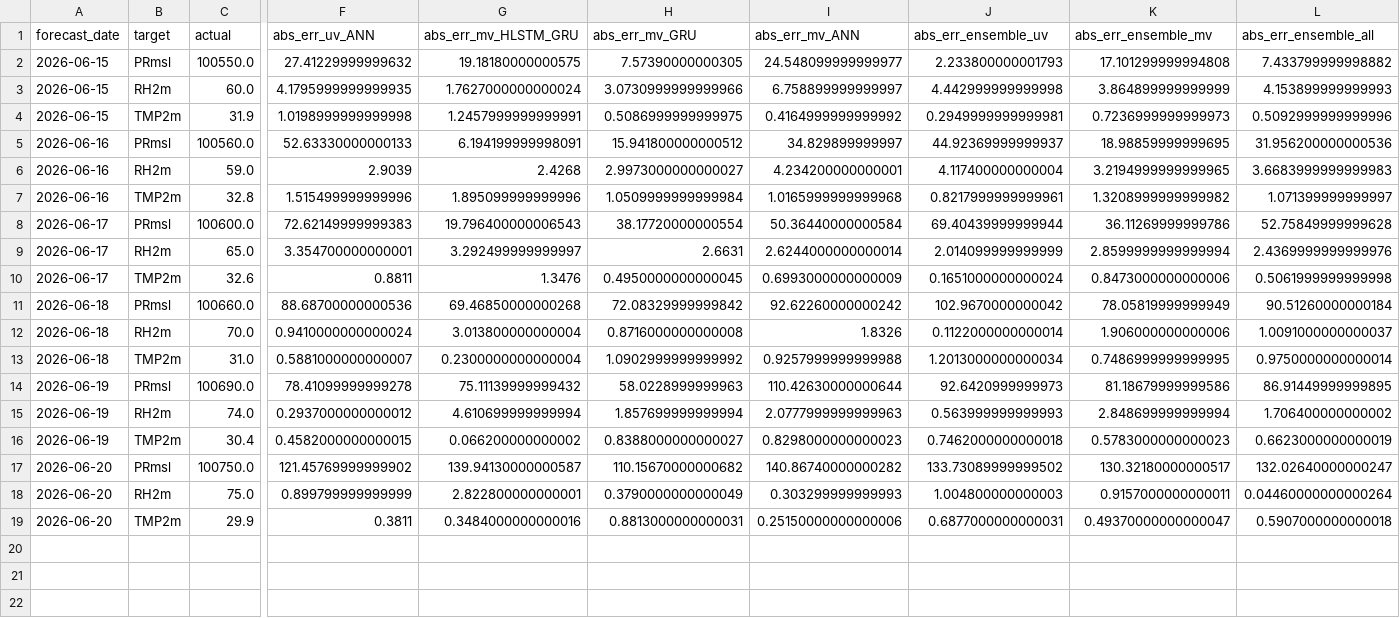
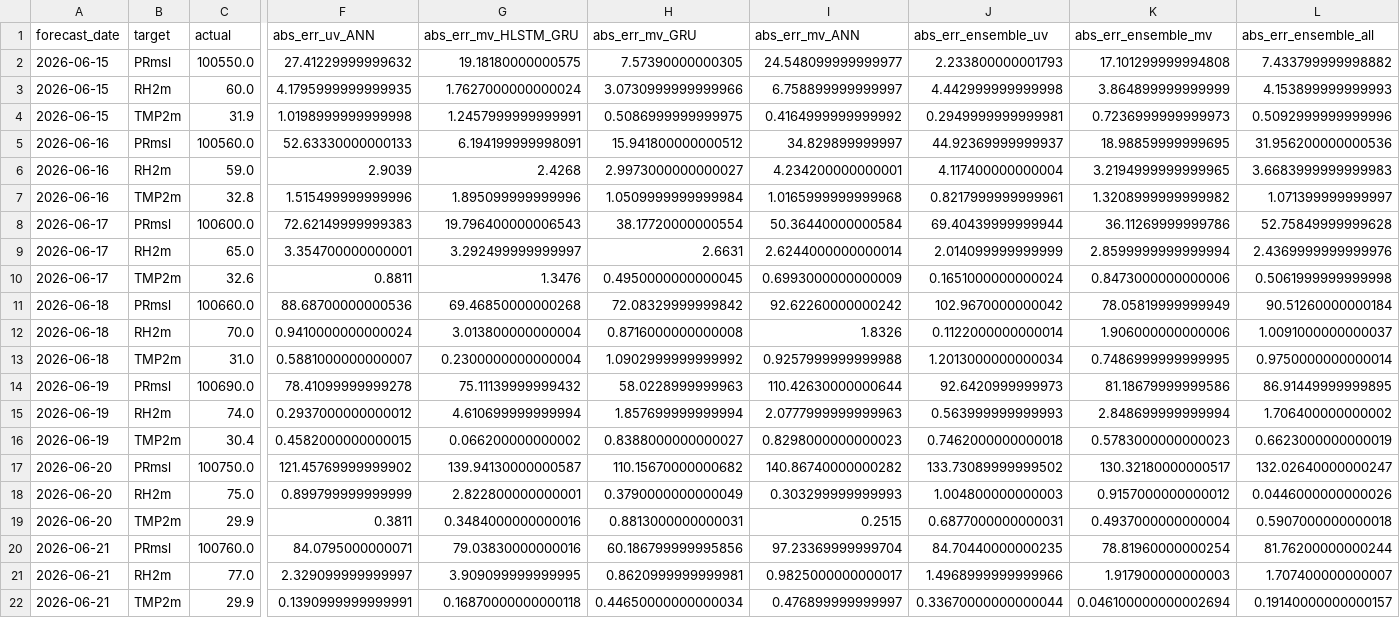
Before and after one commit to souravk03/openmeteo-live-forecast, a CSV file: data/om/Chennai/logs/accuracy_log.csv, drawn as a sheet; only a part is shown, gaps mark what is left out; rows hold the shown columns only; the diff names each change by its address in the sheet, - before the commit and + after, or states it on an @@ line.

Commit message:
[Chennai] accuracy_log.csv 2026-06-22

```diff
--- a/data/om/Chennai/logs/accuracy_log.csv
+++ b/data/om/Chennai/logs/accuracy_log.csv
-K18 (abs_err_ensemble_mv): 0.9157000000000011
+K18 (abs_err_ensemble_mv): 0.9157000000000012
-L18 (abs_err_ensemble_all): 0.04460000000000264
+L18 (abs_err_ensemble_all): 0.0446000000000026
-I19 (abs_err_mv_ANN): 0.25150000000000006
+I19 (abs_err_mv_ANN): 0.2515
-K19 (abs_err_ensemble_mv): 0.49370000000000047
+K19 (abs_err_ensemble_mv): 0.4937000000000004
+row 20: 2026-06-21 | PRmsl | 100760.0 | 84.0795000000071 | 79.03830000000016 | 60.186799999995856 | 97.23369999999704 | 84.70440000000235 | 78.81960000000254 | 81.76200000000244
+row 21: 2026-06-21 | RH2m | 77.0 | 2.329099999999997 | 3.909099999999995 | 0.8620999999999981 | 0.9825000000000017 | 1.4968999999999966 | 1.917900000000003 | 1.707400000000007
+row 22: 2026-06-21 | TMP2m | 29.9 | 0.1390999999999991 | 0.16870000000000118 | 0.44650000000000034 | 0.476899999999997 | 0.33670000000000044 | 0.046100000000002694 | 0.19140000000000157
```
